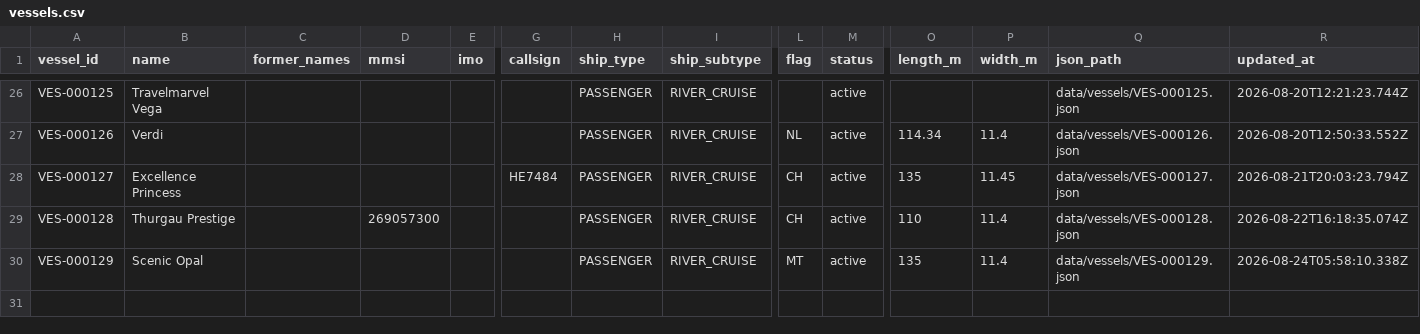
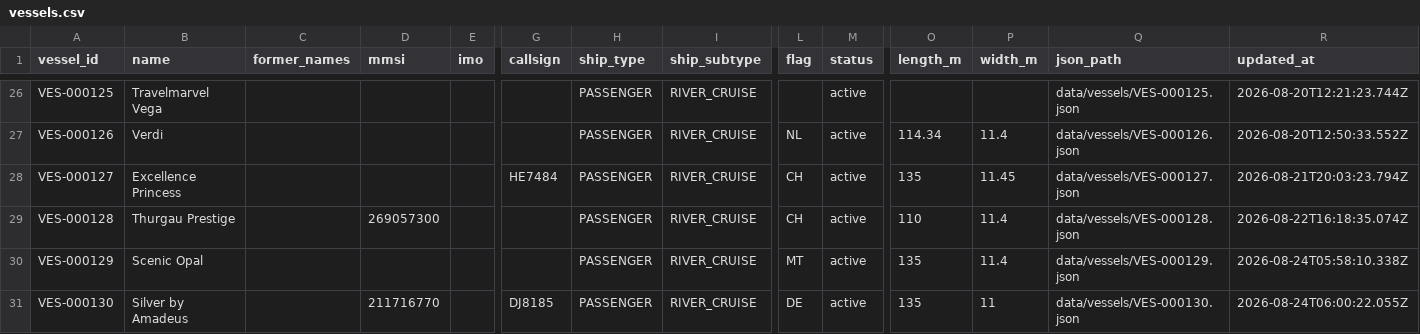
Before and after one commit to ugnet90/danube-vessel-log, a CSV file: data/vessels.csv, drawn as a sheet; only a part is shown, gaps mark what is left out; rows hold the shown columns only; the diff names each change by its address in the sheet, - before the commit and + after, or states it on an @@ line.

```diff
--- a/data/vessels.csv
+++ b/data/vessels.csv
+row 31: VES-000130 | Silver by Amadeus |  | 211716770 |  | DJ8185 | PASSENGER | RIVER_CRUISE | DE | active | 135 | 11 | data/vessels/VES-000130.json | 2026-08-24T06:00:22.055Z
```
Also changed, not shown: 4 other files.
